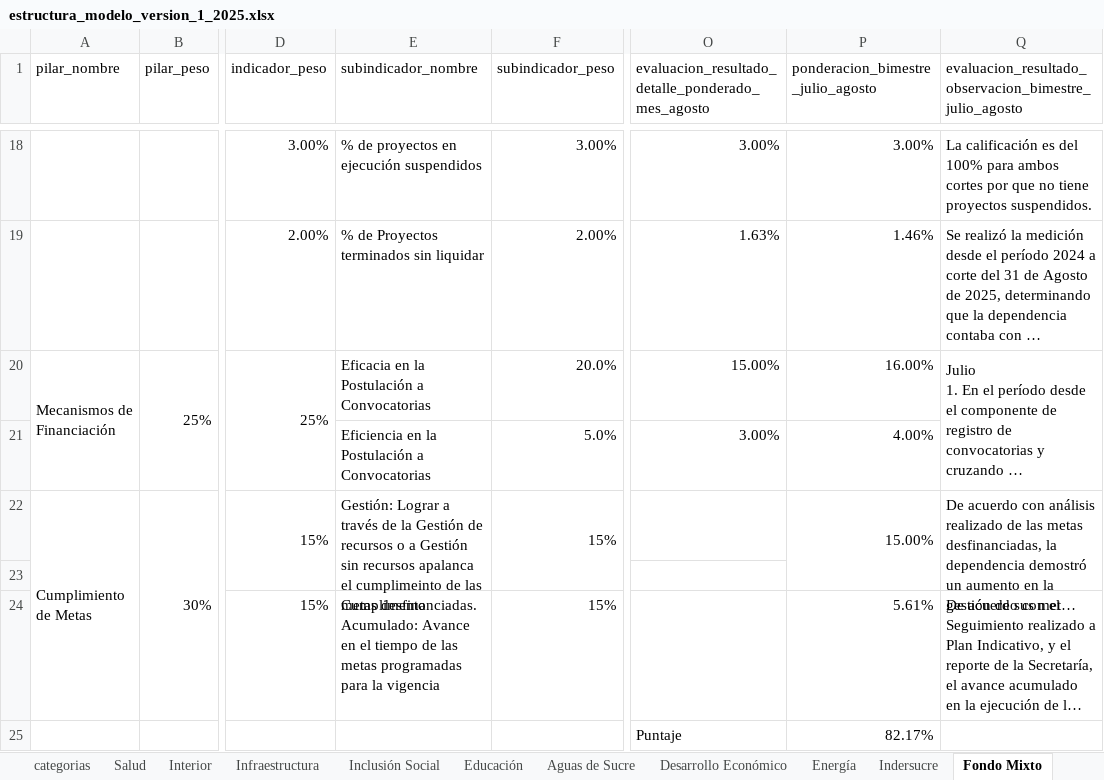
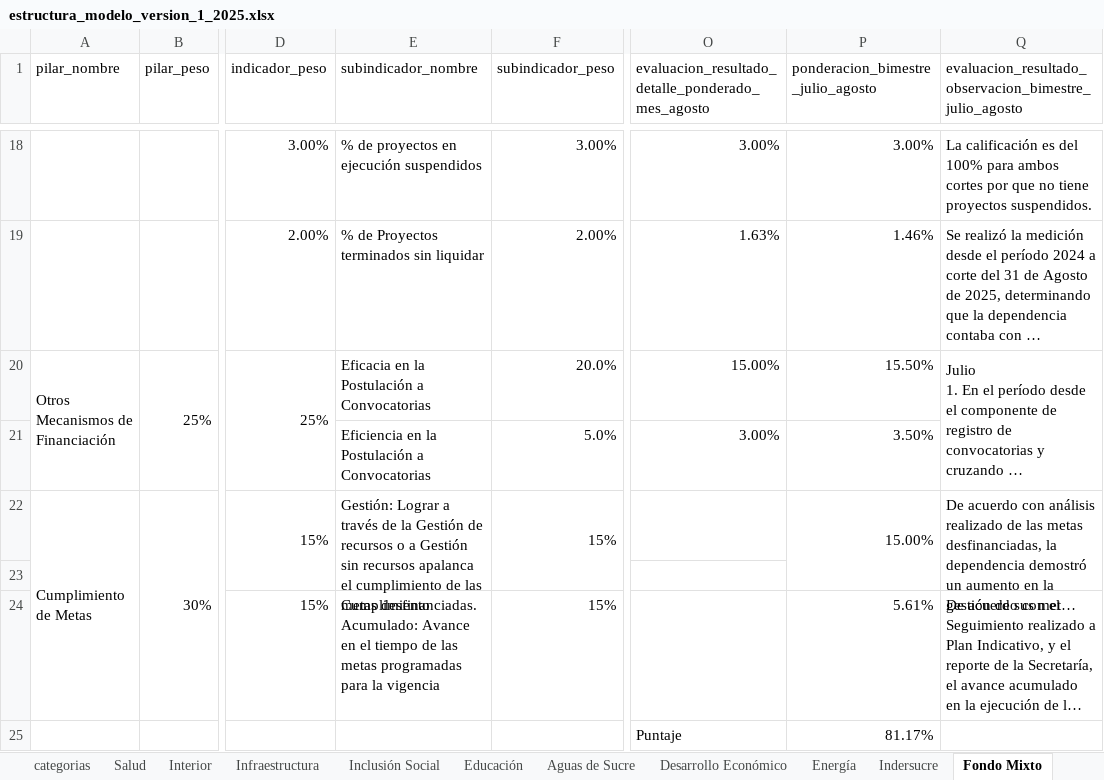
Before and after one commit to Dona121/mag, an Excel workbook: migracion/estructura_modelo_version_1_2025.xlsx, sheet Fondo Mixto, drawn as a sheet; only a part is shown, gaps mark what is left out; long unchanged cells end in …; values as stored, in another font and other column widths than the file's, no cell formats; the diff names each change by its address in the sheet, - before the commit and + after, or states it on an @@ line.

```diff
--- a/migracion/estructura_modelo_version_1_2025.xlsx (sheet Fondo Mixto)
+++ b/migracion/estructura_modelo_version_1_2025.xlsx (sheet Fondo Mixto)
-A20 (pilar_nombre): Mecanismos de Financiación
+A20 (pilar_nombre): Otros Mecanismos de Financiación
-P20: 16.00%
+P20: 15.50%
-P21: 4.00%
+P21: 3.50%
-E22 (subindicador_nombre): …apalanca el cumplimeinto de las…
+E22 (subindicador_nombre): …apalanca el cumplimiento de las…
-E24 (subindicador_nombre): Cumplimento Acumulado: Avance…
+E24 (subindicador_nombre): Cumplimiento Acumulado: Avance…
-P25: 82.17%
+P25: 81.17%
```
Also changed, not shown: sheet Indersucre, sheet Aguas de Sucre, sheet Bellas Artes, sheet Salud, sheet Oficina TI, sheet Interior, 7 more sheets, cell formats, formulas that keep their value, hidden cells, charts or pictures, 8 other files.
